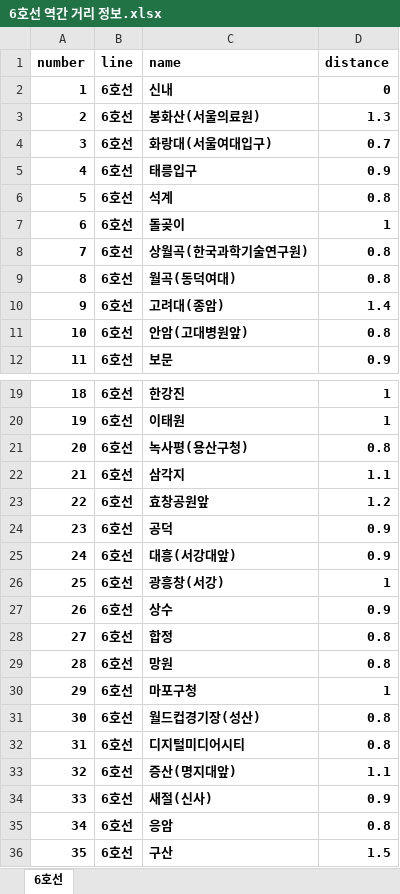
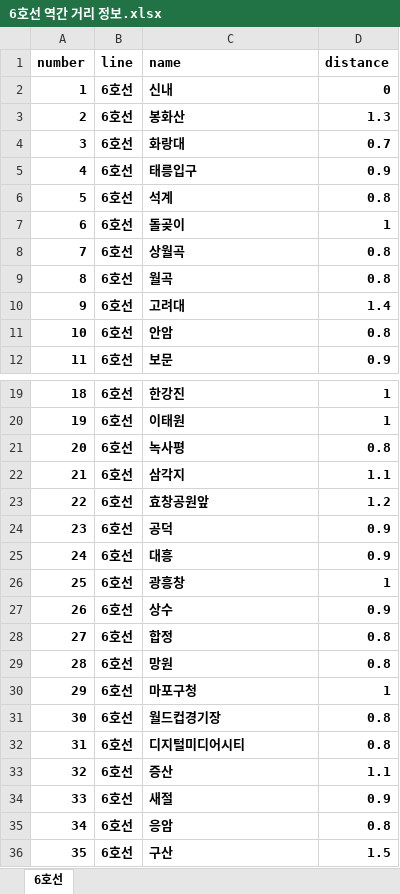
Before and after one commit to Best-Of-Capstone/FreshRoute_BE, an Excel workbook: SubwayData/Excel/6호선 역간 거리 정보.xlsx, sheet 6호선, drawn as a sheet; only a part is shown, gaps mark what is left out; values as stored, in another font and other column widths than the file's, no borders; the diff names each change by its address in the sheet, - before the commit and + after, or states it on an @@ line.

```diff
--- a/SubwayData/Excel/6호선 역간 거리 정보.xlsx (sheet 6호선)
+++ b/SubwayData/Excel/6호선 역간 거리 정보.xlsx (sheet 6호선)
-C3 (name): 봉화산(서울의료원)
+C3 (name): 봉화산
-C4 (name): 화랑대(서울여대입구)
+C4 (name): 화랑대
-C8 (name): 상월곡(한국과학기술연구원)
+C8 (name): 상월곡
-C9 (name): 월곡(동덕여대)
+C9 (name): 월곡
-C10 (name): 고려대(종암)
+C10 (name): 고려대
-C11 (name): 안암(고대병원앞)
+C11 (name): 안암
-C21 (name): 녹사평(용산구청)
+C21 (name): 녹사평
-C25 (name): 대흥(서강대앞)
+C25 (name): 대흥
-C26 (name): 광흥창(서강)
+C26 (name): 광흥창
-C31 (name): 월드컵경기장(성산)
+C31 (name): 월드컵경기장
-C33 (name): 증산(명지대앞)
+C33 (name): 증산
-C34 (name): 새절(신사)
+C34 (name): 새절
```
Also changed, not shown: SubwayData/Excel/1호선 역간 거리 정보.xlsx, SubwayData/Excel/5호선 역간 거리 정보.xlsx, 31 other files.
